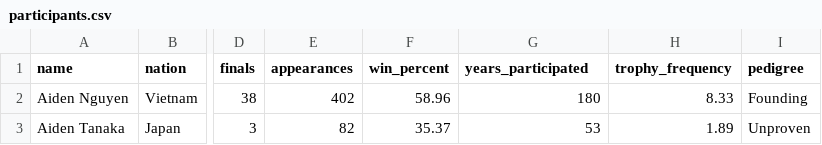
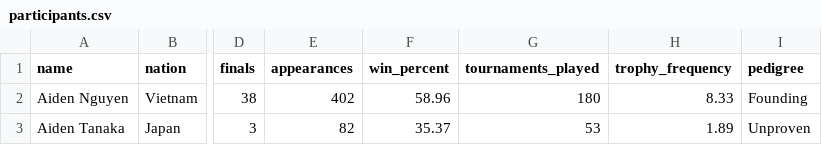
Before and after one commit to billymidnight/Tekken7-Tournament_History-Data_Analysis, a CSV file: participants.csv, drawn as a sheet; only a part is shown, gaps mark what is left out; the diff names each change by its address in the sheet, - before the commit and + after, or states it on an @@ line.

Commit message:
Update participants.csv

```diff
--- a/participants.csv
+++ b/participants.csv
-G1: years_participated
+G1: tournaments_played
```
